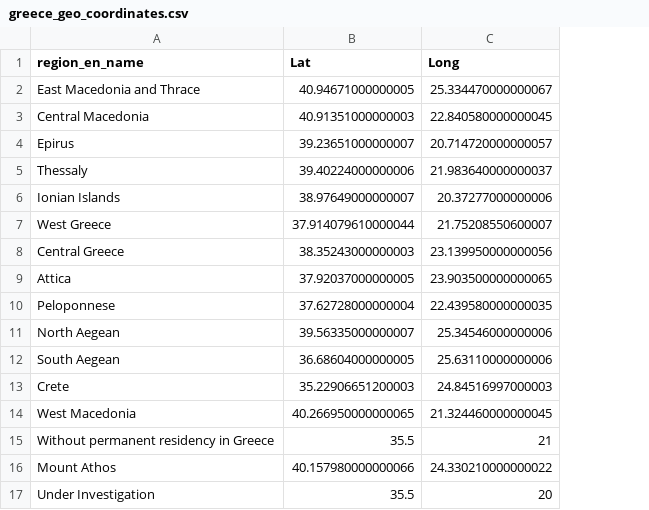
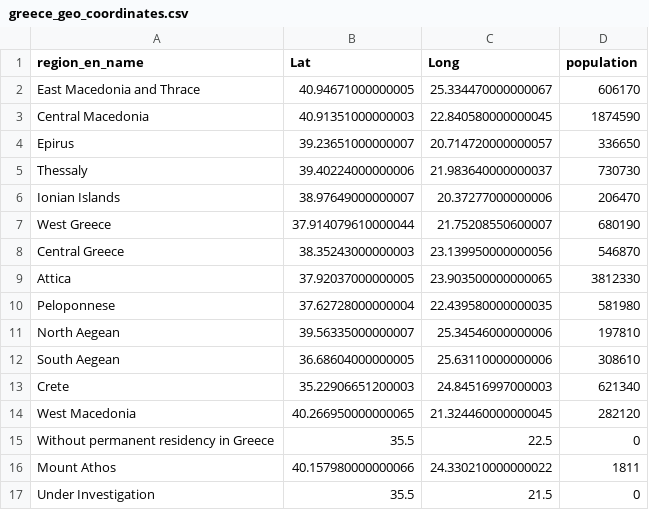
Before and after one commit to Datalab-AUTH/covid19_dashboard, a CSV file: data/greece_geo_coordinates.csv, drawn as a sheet; the diff names each change by its address in the sheet, - before the commit and + after, or states it on an @@ line.

Commit message:
Add population data

```diff
--- a/data/greece_geo_coordinates.csv
+++ b/data/greece_geo_coordinates.csv
+column D (population), rows 2-17: 606170 | 1874590 | 336650 | 730730 | 206470 | 680190 | 546870 | 3812330 | 581980 | 197810 | 308610 | 621340 | 282120 | 0 | 1811 | 0
-C15 (Long): 21
+C15 (Long): 22.5
-C17 (Long): 20
+C17 (Long): 21.5
```
